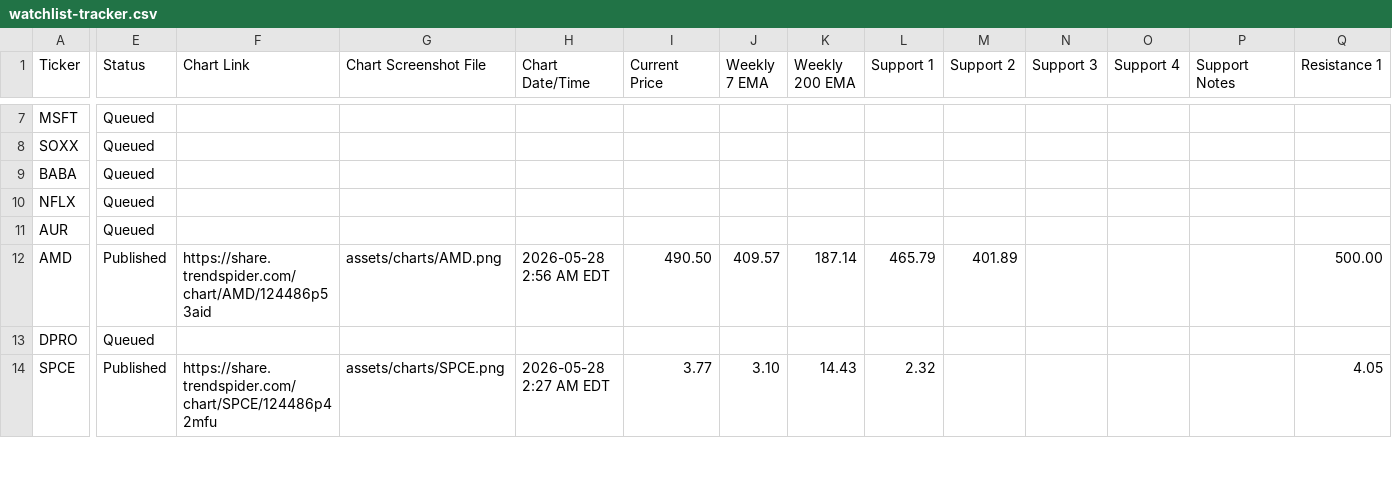
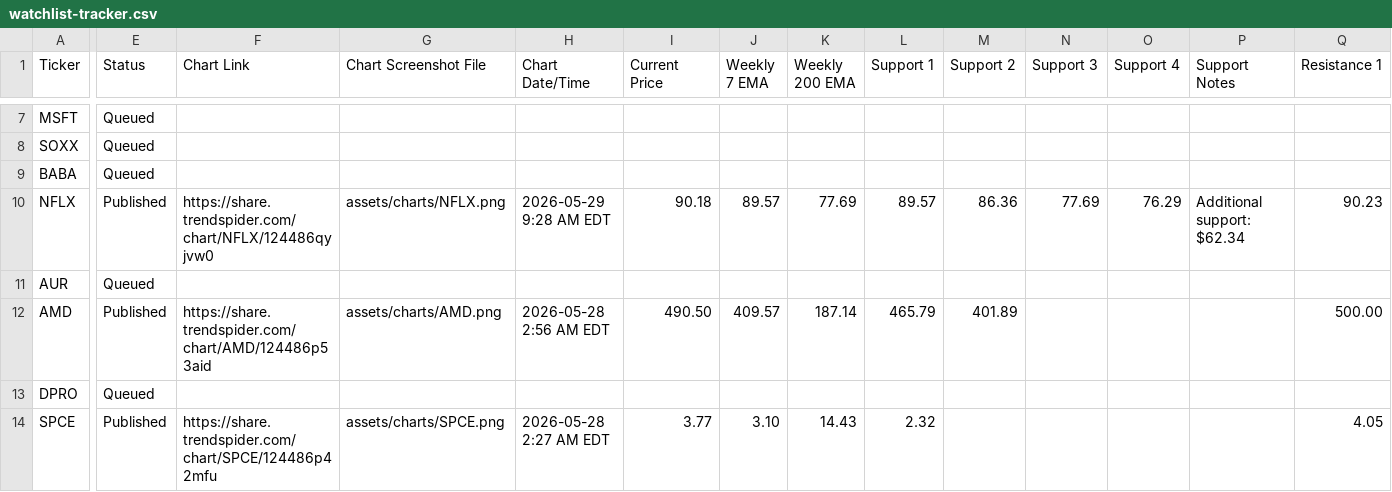
Before and after one commit to naderbot33/chart-champ-portfolio, a CSV file: watchlists/data/watchlist-tracker.csv, drawn as a sheet; only a part is shown, gaps mark what is left out; the diff covers the shown part only; the diff names each change by its address in the sheet, - before the commit and + after, or states it on an @@ line.

```diff
--- a/watchlists/data/watchlist-tracker.csv
+++ b/watchlists/data/watchlist-tracker.csv
-E10 (Status): Queued
+E10 (Status): Published
-F10 (Chart Link): (empty)
+F10 (Chart Link): https://share.trendspider.com/chart/NFLX/124486qyjvw0
-G10 (Chart Screenshot File): (empty)
+G10 (Chart Screenshot File): assets/charts/NFLX.png
-H10 (Chart Date/Time): (empty)
+H10 (Chart Date/Time): 2026-05-29 9:28 AM EDT
-I10 (Current Price): (empty)
+I10 (Current Price): 90.18
-J10 (Weekly 7 EMA): (empty)
+J10 (Weekly 7 EMA): 89.57
-K10 (Weekly 200 EMA): (empty)
+K10 (Weekly 200 EMA): 77.69
-L10 (Support 1): (empty)
+L10 (Support 1): 89.57
-M10 (Support 2): (empty)
+M10 (Support 2): 86.36
-N10 (Support 3): (empty)
+N10 (Support 3): 77.69
-O10 (Support 4): (empty)
+O10 (Support 4): 76.29
-P10 (Support Notes): (empty)
+P10 (Support Notes): Additional support: $62.34
-Q10 (Resistance 1): (empty)
+Q10 (Resistance 1): 90.23
```
Also changed, not shown: 8 edited cells elsewhere in this file, 2 other files.
